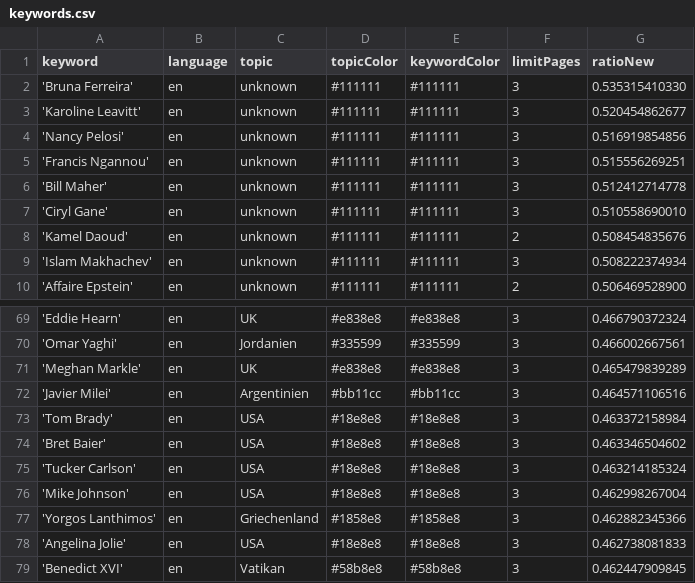
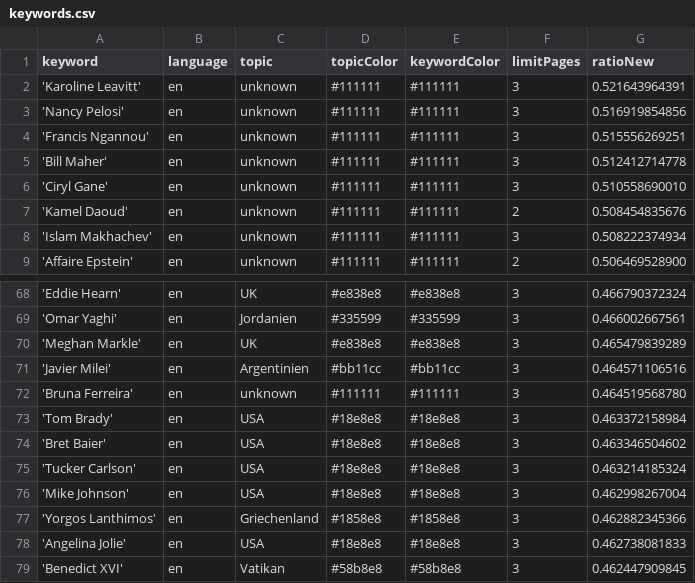
Before and after one commit to JoPhi24-news/peopleWhisperer, a CSV file: keywords.csv, drawn as a sheet; only a part is shown, gaps mark what is left out.

```diff
--- a/keywords.csv
+++ b/keywords.csv
@@ -1,4 +1,3 @@
 keyword,language,topic,topicColor,keywordColor,limitPages,ratioNew
-'Bruna Ferreira',en,unknown,#111111,#111111,3,0.535315410330
-'Karoline Leavitt',en,unknown,#111111,#111111,3,0.520454862677
+'Karoline Leavitt',en,unknown,#111111,#111111,3,0.521643964391
 'Nancy Pelosi',en,unknown,#111111,#111111,3,0.516919854856
@@ -72,2 +71,3 @@ keyword,language,topic,topicColor,keywordColor,limitPages,ratioNew
 'Javier Milei',en,Argentinien,#bb11cc,#bb11cc,3,0.464571106516
+'Bruna Ferreira',en,unknown,#111111,#111111,3,0.464519568780
 'Tom Brady',en,USA,#18e8e8,#18e8e8,3,0.463372158984
```
Also changed, not shown: csv/news_2025_12.csv.
